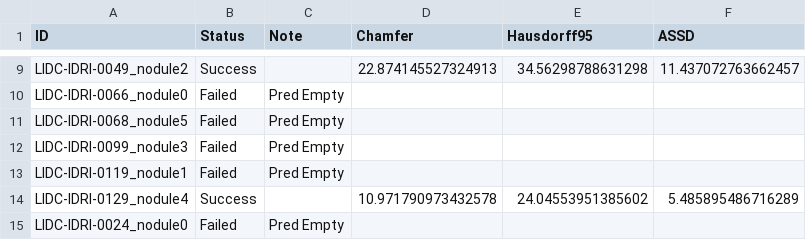
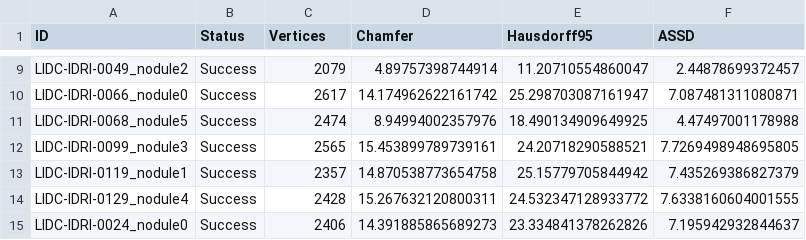
Before and after one commit to IamAnh47/LIDC_Lung_Tumor_NeuralODE, a CSV file: outputs/evaluation_report.csv, drawn as a sheet; only a part is shown, gaps mark what is left out; the diff covers the shown part only; the diff names each change by its address in the sheet, - before the commit and + after, or states it on an @@ line.

```diff
--- a/outputs/evaluation_report.csv
+++ b/outputs/evaluation_report.csv
-C1: Note
+C1: Vertices
-C9 (Vertices): (empty)
+C9 (Vertices): 2079
-D9 (Chamfer): 22.874145527324913
+D9 (Chamfer): 4.89757398744914
-E9 (Hausdorff95): 34.56298788631298
+E9 (Hausdorff95): 11.20710554860047
-F9 (ASSD): 11.437072763662457
+F9 (ASSD): 2.44878699372457
-B10:B13 (Status): Failed
+B10:B13 (Status): Success
-C10 (Vertices): Pred Empty
+C10 (Vertices): 2617
-D10 (Chamfer): (empty)
+D10 (Chamfer): 14.174962622161742
-E10 (Hausdorff95): (empty)
+E10 (Hausdorff95): 25.298703087161947
-F10 (ASSD): (empty)
+F10 (ASSD): 7.087481311080871
-C11 (Vertices): Pred Empty
+C11 (Vertices): 2474
-D11 (Chamfer): (empty)
+D11 (Chamfer): 8.94994002357976
-E11 (Hausdorff95): (empty)
+E11 (Hausdorff95): 18.490134909649925
-F11 (ASSD): (empty)
+F11 (ASSD): 4.47497001178988
-C12 (Vertices): Pred Empty
+C12 (Vertices): 2565
-D12 (Chamfer): (empty)
+D12 (Chamfer): 15.453899789739161
-E12 (Hausdorff95): (empty)
+E12 (Hausdorff95): 24.20718290588521
-F12 (ASSD): (empty)
+F12 (ASSD): 7.7269498948695805
-C13 (Vertices): Pred Empty
+C13 (Vertices): 2357
-D13 (Chamfer): (empty)
+D13 (Chamfer): 14.870538773654758
-E13 (Hausdorff95): (empty)
+E13 (Hausdorff95): 25.15779705844942
-F13 (ASSD): (empty)
+F13 (ASSD): 7.435269386827379
-C14 (Vertices): (empty)
+C14 (Vertices): 2428
-D14 (Chamfer): 10.971790973432578
+D14 (Chamfer): 15.267632120800311
-E14 (Hausdorff95): 24.04553951385602
+E14 (Hausdorff95): 24.532347128933772
-F14 (ASSD): 5.485895486716289
+F14 (ASSD): 7.6338160604001555
-B15 (Status): Failed
+B15 (Status): Success
-C15 (Vertices): Pred Empty
+C15 (Vertices): 2406
-D15 (Chamfer): (empty)
+D15 (Chamfer): 14.391885865689273
-E15 (Hausdorff95): (empty)
+E15 (Hausdorff95): 23.334841378262826
-F15 (ASSD): (empty)
+F15 (ASSD): 7.195942932844637
```
Also changed, not shown: 35 edited cells elsewhere in this file, 16 other files.
